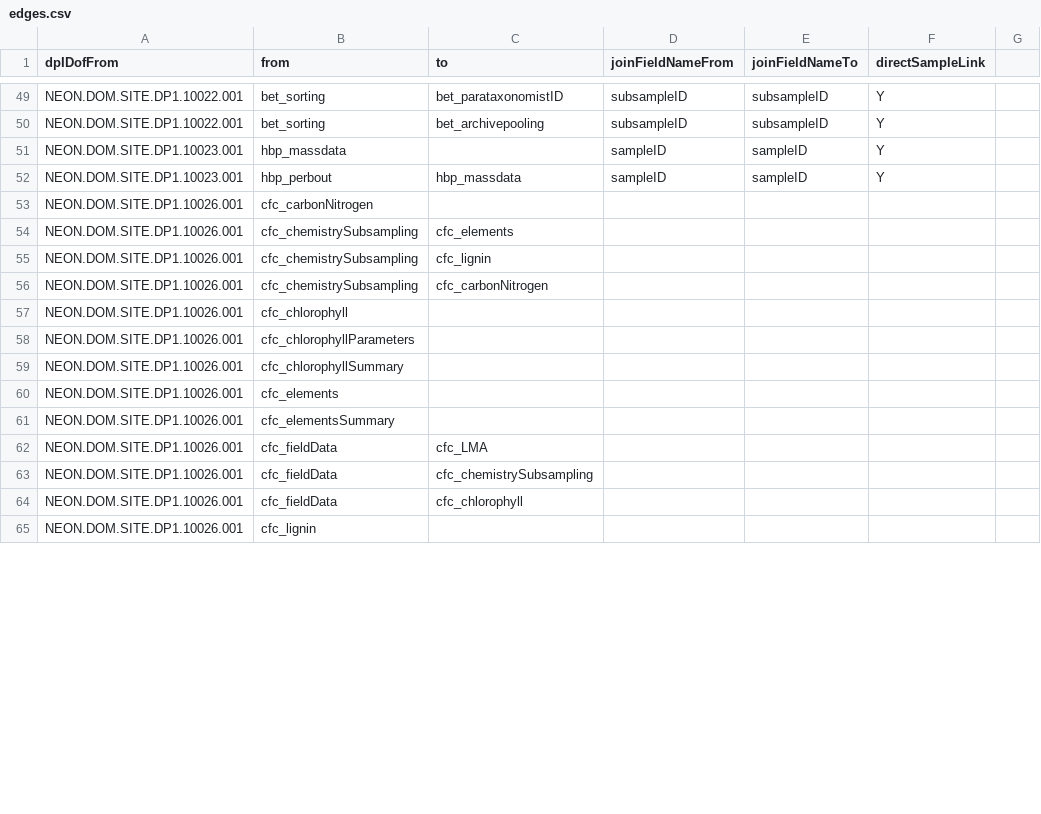
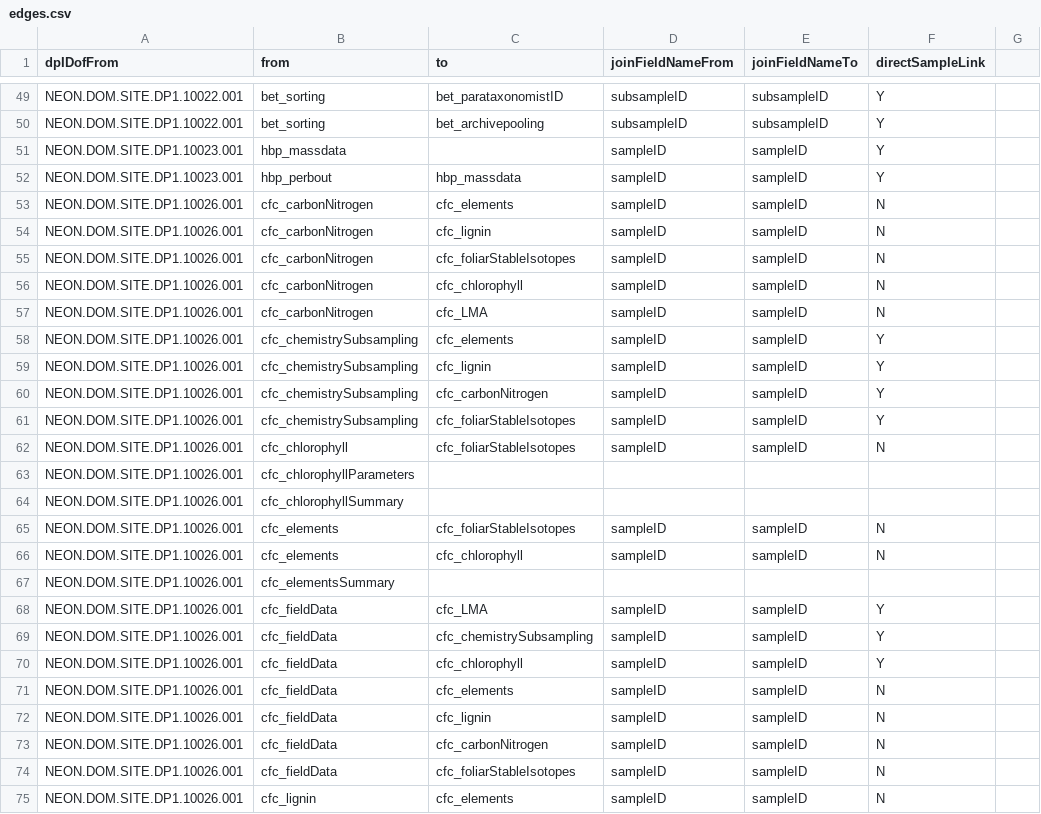
Before and after one commit to NEONScience/NEON-OS-data-processing, a CSV file: edges.csv, drawn as a sheet; only a part is shown, gaps mark what is left out; the diff covers the shown part only.

Commit message:
Update edges.csv

```diff
--- a/edges.csv
+++ b/edges.csv
@@ -52,6 +52,11 @@
 "NEON.DOM.SITE.DP1.10023.001","hbp_perbout","hbp_massdata","sampleID","sampleID","Y"
-"NEON.DOM.SITE.DP1.10026.001","cfc_carbonNitrogen",,
-"NEON.DOM.SITE.DP1.10026.001","cfc_chemistrySubsampling","cfc_elements",
-"NEON.DOM.SITE.DP1.10026.001","cfc_chemistrySubsampling","cfc_lignin",
-"NEON.DOM.SITE.DP1.10026.001","cfc_chemistrySubsampling","cfc_carbonNitrogen",
-"NEON.DOM.SITE.DP1.10026.001","cfc_chlorophyll",,
+"NEON.DOM.SITE.DP1.10026.001","cfc_carbonNitrogen","cfc_elements","sampleID","sampleID","N"
+"NEON.DOM.SITE.DP1.10026.001","cfc_carbonNitrogen","cfc_lignin","sampleID","sampleID","N"
+"NEON.DOM.SITE.DP1.10026.001","cfc_carbonNitrogen","cfc_foliarStableIsotopes","sampleID","sampleID","N"
+"NEON.DOM.SITE.DP1.10026.001","cfc_carbonNitrogen","cfc_chlorophyll","sampleID","sampleID","N"
+"NEON.DOM.SITE.DP1.10026.001","cfc_carbonNitrogen","cfc_LMA","sampleID","sampleID","N"
+"NEON.DOM.SITE.DP1.10026.001","cfc_chemistrySubsampling","cfc_elements","sampleID","sampleID","Y"
+"NEON.DOM.SITE.DP1.10026.001","cfc_chemistrySubsampling","cfc_lignin","sampleID","sampleID","Y"
+"NEON.DOM.SITE.DP1.10026.001","cfc_chemistrySubsampling","cfc_carbonNitrogen","sampleID","sampleID","Y"
+"NEON.DOM.SITE.DP1.10026.001","cfc_chemistrySubsampling","cfc_foliarStableIsotopes","sampleID","sampleID","Y"
+"NEON.DOM.SITE.DP1.10026.001","cfc_chlorophyll","cfc_foliarStableIsotopes","sampleID","sampleID","N"
@@ -60 +65,2 @@
-"NEON.DOM.SITE.DP1.10026.001","cfc_elements",,
+"NEON.DOM.SITE.DP1.10026.001","cfc_elements","cfc_foliarStableIsotopes","sampleID","sampleID","N"
+"NEON.DOM.SITE.DP1.10026.001","cfc_elements","cfc_chlorophyll","sampleID","sampleID","N"
@@ -62,4 +68,8 @@
-"NEON.DOM.SITE.DP1.10026.001","cfc_fieldData","cfc_LMA",
-"NEON.DOM.SITE.DP1.10026.001","cfc_fieldData","cfc_chemistrySubsampling",
-"NEON.DOM.SITE.DP1.10026.001","cfc_fieldData","cfc_chlorophyll",
-"NEON.DOM.SITE.DP1.10026.001","cfc_lignin",,
+"NEON.DOM.SITE.DP1.10026.001","cfc_fieldData","cfc_LMA","sampleID","sampleID","Y"
+"NEON.DOM.SITE.DP1.10026.001","cfc_fieldData","cfc_chemistrySubsampling","sampleID","sampleID","Y"
+"NEON.DOM.SITE.DP1.10026.001","cfc_fieldData","cfc_chlorophyll","sampleID","sampleID","Y"
+"NEON.DOM.SITE.DP1.10026.001","cfc_fieldData","cfc_elements","sampleID","sampleID","N"
+"NEON.DOM.SITE.DP1.10026.001","cfc_fieldData","cfc_lignin","sampleID","sampleID","N"
+"NEON.DOM.SITE.DP1.10026.001","cfc_fieldData","cfc_carbonNitrogen","sampleID","sampleID","N"
+"NEON.DOM.SITE.DP1.10026.001","cfc_fieldData","cfc_foliarStableIsotopes","sampleID","sampleID","N"
+"NEON.DOM.SITE.DP1.10026.001","cfc_lignin","cfc_elements","sampleID","sampleID","N"
```
Also changed, not shown: 5 added rows, 1 removed row, 1 moved row and 24 edited cells elsewhere in this file.
